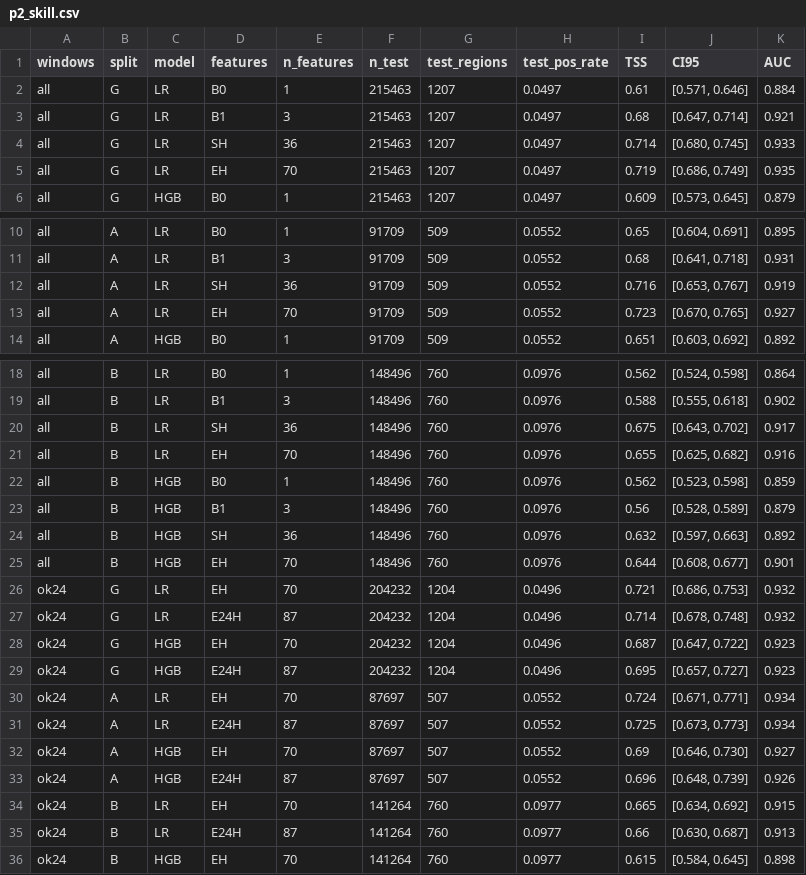
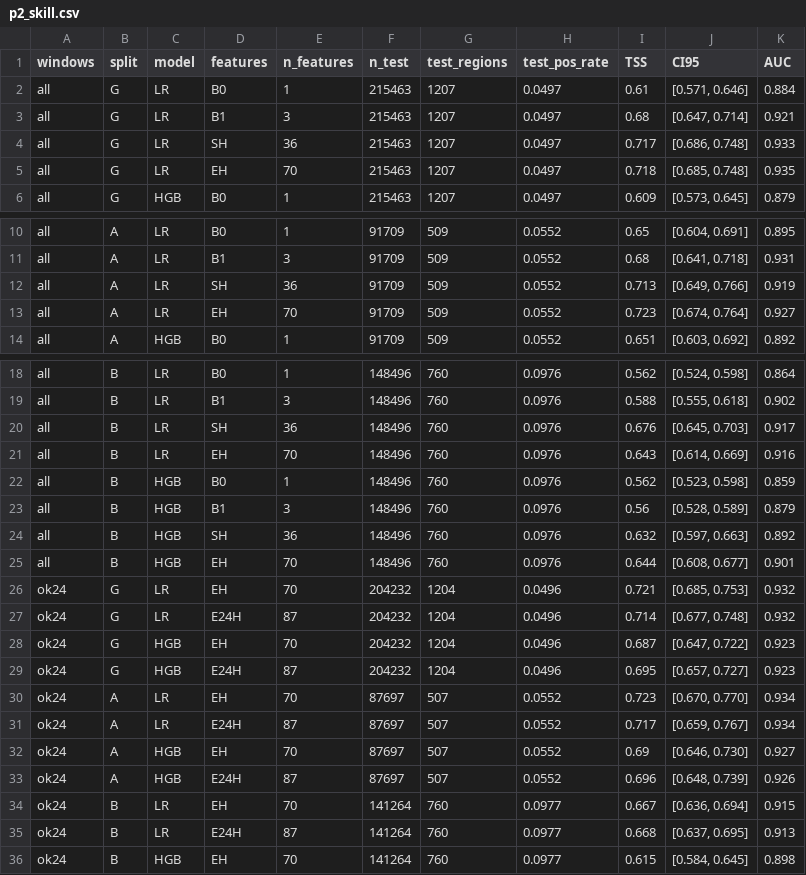
Before and after one commit to avinashchaudhary28/solar-flare-leakage-audit, a CSV file: results/paper2/pilot/p2_skill.csv, drawn as a sheet; only a part is shown, gaps mark what is left out.

```diff
--- a/results/paper2/pilot/p2_skill.csv
+++ b/results/paper2/pilot/p2_skill.csv
@@ -3,4 +3,4 @@ all,G,LR,B0,1,215463,1207,0.0497,0.61,"[0.571, 0.646]",0.884
 all,G,LR,B1,3,215463,1207,0.0497,0.68,"[0.647, 0.714]",0.921
-all,G,LR,SH,36,215463,1207,0.0497,0.714,"[0.680, 0.745]",0.933
-all,G,LR,EH,70,215463,1207,0.0497,0.719,"[0.686, 0.749]",0.935
+all,G,LR,SH,36,215463,1207,0.0497,0.717,"[0.686, 0.748]",0.933
+all,G,LR,EH,70,215463,1207,0.0497,0.718,"[0.685, 0.748]",0.935
 all,G,HGB,B0,1,215463,1207,0.0497,0.609,"[0.573, 0.645]",0.879
@@ -11,4 +11,4 @@ all,A,LR,B0,1,91709,509,0.0552,0.65,"[0.604, 0.691]",0.895
 all,A,LR,B1,3,91709,509,0.0552,0.68,"[0.641, 0.718]",0.931
-all,A,LR,SH,36,91709,509,0.0552,0.716,"[0.653, 0.767]",0.919
-all,A,LR,EH,70,91709,509,0.0552,0.723,"[0.670, 0.765]",0.927
+all,A,LR,SH,36,91709,509,0.0552,0.713,"[0.649, 0.766]",0.919
+all,A,LR,EH,70,91709,509,0.0552,0.723,"[0.674, 0.764]",0.927
 all,A,HGB,B0,1,91709,509,0.0552,0.651,"[0.603, 0.692]",0.892
@@ -19,4 +19,4 @@ all,B,LR,B0,1,148496,760,0.0976,0.562,"[0.524, 0.598]",0.864
 all,B,LR,B1,3,148496,760,0.0976,0.588,"[0.555, 0.618]",0.902
-all,B,LR,SH,36,148496,760,0.0976,0.675,"[0.643, 0.702]",0.917
-all,B,LR,EH,70,148496,760,0.0976,0.655,"[0.625, 0.682]",0.916
+all,B,LR,SH,36,148496,760,0.0976,0.676,"[0.645, 0.703]",0.917
+all,B,LR,EH,70,148496,760,0.0976,0.643,"[0.614, 0.669]",0.916
 all,B,HGB,B0,1,148496,760,0.0976,0.562,"[0.523, 0.598]",0.859
@@ -25,12 +25,12 @@ all,B,HGB,SH,36,148496,760,0.0976,0.632,"[0.597, 0.663]",0.892
 all,B,HGB,EH,70,148496,760,0.0976,0.644,"[0.608, 0.677]",0.901
-ok24,G,LR,EH,70,204232,1204,0.0496,0.721,"[0.686, 0.753]",0.932
-ok24,G,LR,E24H,87,204232,1204,0.0496,0.714,"[0.678, 0.748]",0.932
+ok24,G,LR,EH,70,204232,1204,0.0496,0.721,"[0.685, 0.753]",0.932
+ok24,G,LR,E24H,87,204232,1204,0.0496,0.714,"[0.677, 0.748]",0.932
 ok24,G,HGB,EH,70,204232,1204,0.0496,0.687,"[0.647, 0.722]",0.923
 ok24,G,HGB,E24H,87,204232,1204,0.0496,0.695,"[0.657, 0.727]",0.923
-ok24,A,LR,EH,70,87697,507,0.0552,0.724,"[0.671, 0.771]",0.934
-ok24,A,LR,E24H,87,87697,507,0.0552,0.725,"[0.673, 0.773]",0.934
+ok24,A,LR,EH,70,87697,507,0.0552,0.723,"[0.670, 0.770]",0.934
+ok24,A,LR,E24H,87,87697,507,0.0552,0.717,"[0.659, 0.767]",0.934
 ok24,A,HGB,EH,70,87697,507,0.0552,0.69,"[0.646, 0.730]",0.927
 ok24,A,HGB,E24H,87,87697,507,0.0552,0.696,"[0.648, 0.739]",0.926
-ok24,B,LR,EH,70,141264,760,0.0977,0.665,"[0.634, 0.692]",0.915
-ok24,B,LR,E24H,87,141264,760,0.0977,0.66,"[0.630, 0.687]",0.913
+ok24,B,LR,EH,70,141264,760,0.0977,0.667,"[0.636, 0.694]",0.915
+ok24,B,LR,E24H,87,141264,760,0.0977,0.668,"[0.637, 0.695]",0.913
 ok24,B,HGB,EH,70,141264,760,0.0977,0.615,"[0.584, 0.645]",0.898
```
Also changed, not shown: results/paper2/pilot/p2_paired.csv, 6 other files.
